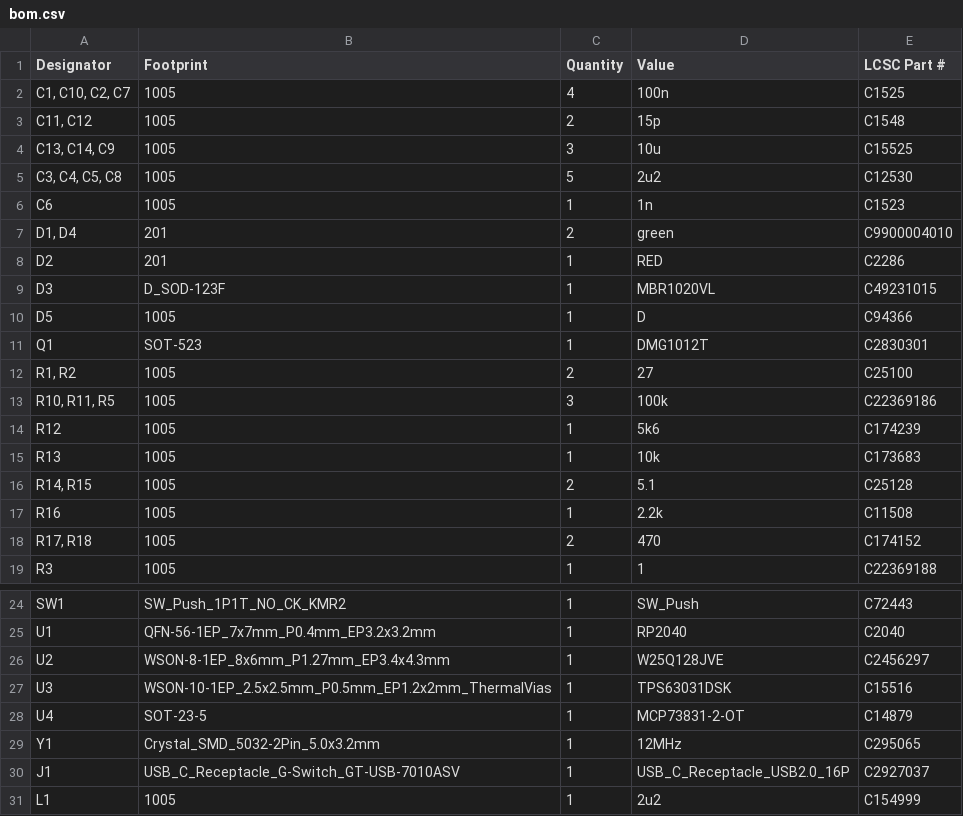
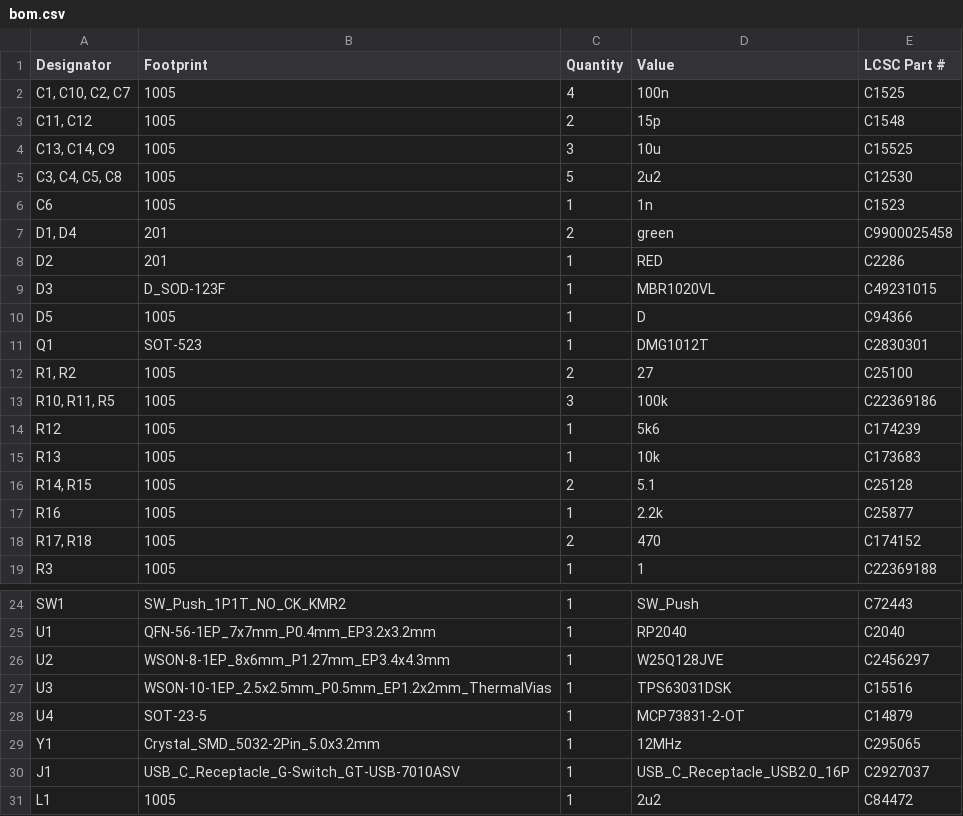
Before and after one commit to LawrnardKerman/devboard, a CSV file: prod/bom.csv, drawn as a sheet; only a part is shown, gaps mark what is left out.

Commit message:
Add files via upload

```diff
--- a/prod/bom.csv
+++ b/prod/bom.csv
@@ -6,3 +6,3 @@
 C6,1005,1,1n,C1523
-"D1, D4",201,2,green,C9900004010
+"D1, D4",201,2,green,C9900025458
 D2,201,1,RED,C2286
@@ -16,3 +16,3 @@ R13,1005,1,10k,C173683
 "R14, R15",1005,2,5.1,C25128
-R16,1005,1,2.2k,C11508
+R16,1005,1,2.2k,C25877
 "R17, R18",1005,2,470,C174152
@@ -30,2 +30,2 @@ Y1,Crystal_SMD_5032-2Pin_5.0x3.2mm,1,12MHz,C295065
 J1,USB_C_Receptacle_G-Switch_GT-USB-7010ASV,1,USB_C_Receptacle_USB2.0_16P,C2927037
-L1,1005,1,2u2,C154999
+L1,1005,1,2u2,C84472
```
